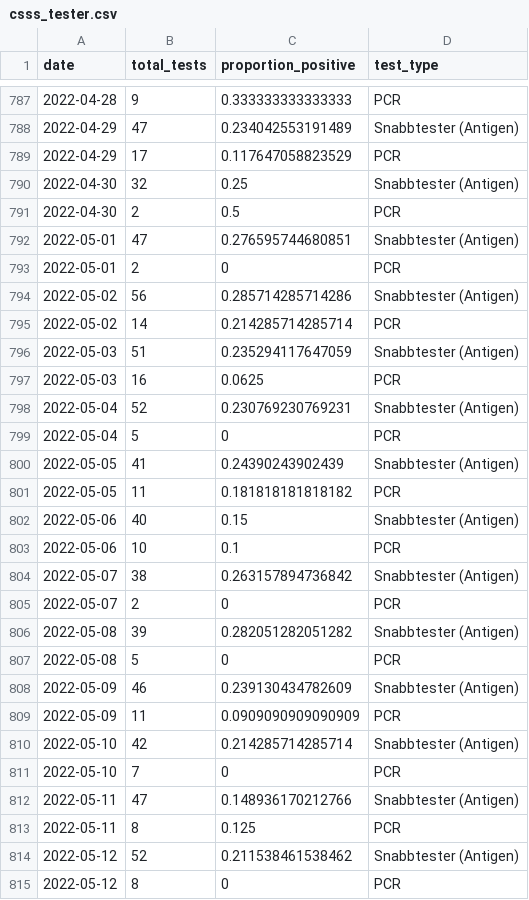
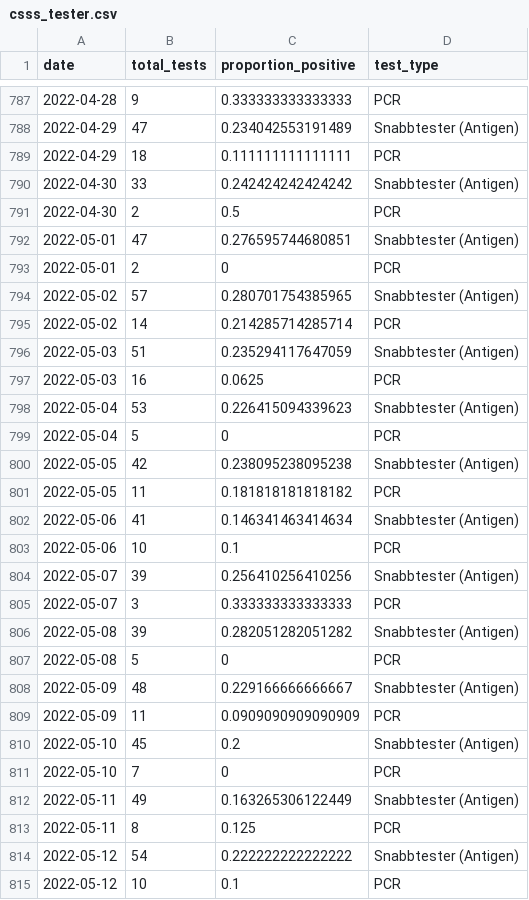
Before and after one commit to csss-resultat/openData, a CSV file: datasets/csss_tester.csv, drawn as a sheet; only a part is shown, gaps mark what is left out; the diff covers the shown part only.

```diff
--- a/datasets/csss_tester.csv
+++ b/datasets/csss_tester.csv
@@ -788,4 +788,4 @@ date,total_tests,proportion_positive,test_type
 2022-04-29,47,0.234042553191489,Snabbtester (Antigen)
-2022-04-29,17,0.117647058823529,PCR
-2022-04-30,32,0.25,Snabbtester (Antigen)
+2022-04-29,18,0.111111111111111,PCR
+2022-04-30,33,0.242424242424242,Snabbtester (Antigen)
 2022-04-30,2,0.5,PCR
@@ -793,3 +793,3 @@ date,total_tests,proportion_positive,test_type
 2022-05-01,2,0,PCR
-2022-05-02,56,0.285714285714286,Snabbtester (Antigen)
+2022-05-02,57,0.280701754385965,Snabbtester (Antigen)
 2022-05-02,14,0.214285714285714,PCR
@@ -797,19 +797,19 @@ date,total_tests,proportion_positive,test_type
 2022-05-03,16,0.0625,PCR
-2022-05-04,52,0.230769230769231,Snabbtester (Antigen)
+2022-05-04,53,0.226415094339623,Snabbtester (Antigen)
 2022-05-04,5,0,PCR
-2022-05-05,41,0.24390243902439,Snabbtester (Antigen)
+2022-05-05,42,0.238095238095238,Snabbtester (Antigen)
 2022-05-05,11,0.181818181818182,PCR
-2022-05-06,40,0.15,Snabbtester (Antigen)
+2022-05-06,41,0.146341463414634,Snabbtester (Antigen)
 2022-05-06,10,0.1,PCR
-2022-05-07,38,0.263157894736842,Snabbtester (Antigen)
-2022-05-07,2,0,PCR
+2022-05-07,39,0.256410256410256,Snabbtester (Antigen)
+2022-05-07,3,0.333333333333333,PCR
 2022-05-08,39,0.282051282051282,Snabbtester (Antigen)
 2022-05-08,5,0,PCR
-2022-05-09,46,0.239130434782609,Snabbtester (Antigen)
+2022-05-09,48,0.229166666666667,Snabbtester (Antigen)
 2022-05-09,11,0.0909090909090909,PCR
-2022-05-10,42,0.214285714285714,Snabbtester (Antigen)
+2022-05-10,45,0.2,Snabbtester (Antigen)
 2022-05-10,7,0,PCR
-2022-05-11,47,0.148936170212766,Snabbtester (Antigen)
+2022-05-11,49,0.163265306122449,Snabbtester (Antigen)
 2022-05-11,8,0.125,PCR
-2022-05-12,52,0.211538461538462,Snabbtester (Antigen)
-2022-05-12,8,0,PCR
+2022-05-12,54,0.222222222222222,Snabbtester (Antigen)
+2022-05-12,10,0.1,PCR
```
Also changed, not shown: 4 added rows and 50 edited cells elsewhere in this file, datasets/csss_symptom.csv, datasets/lan_senaste.csv, 1 other file.
